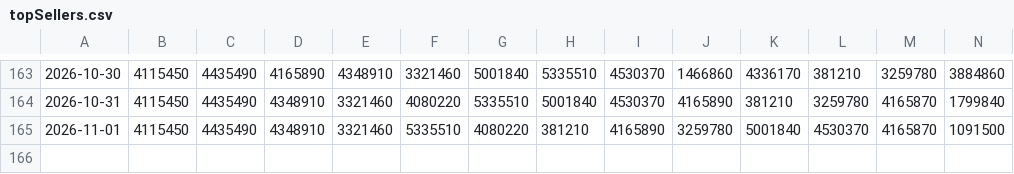
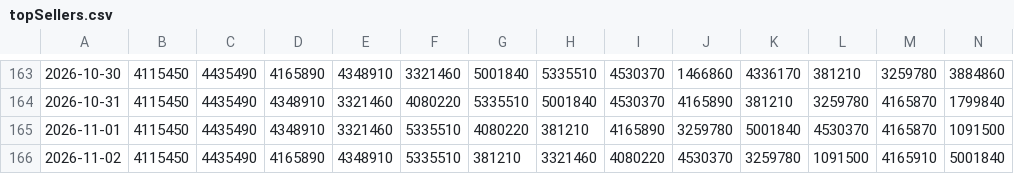
Before and after one commit to SantiagoRR2004/Steam-TopSellers, a CSV file: topSellers.csv, drawn as a sheet; only a part is shown, gaps mark what is left out; rows hold the shown columns only; the diff names each change by its address in the sheet, - before the commit and + after, or states it on an @@ line.

```diff
--- a/topSellers.csv
+++ b/topSellers.csv
+row 166: 2026-11-02 | 4115450 | 4435490 | 4165890 | 4348910 | 5335510 | 381210 | 3321460 | 4080220 | 4530370 | 3259780 | 1091500 | 4165910 | 5001840
```
Also changed, not shown: 2 other files.
